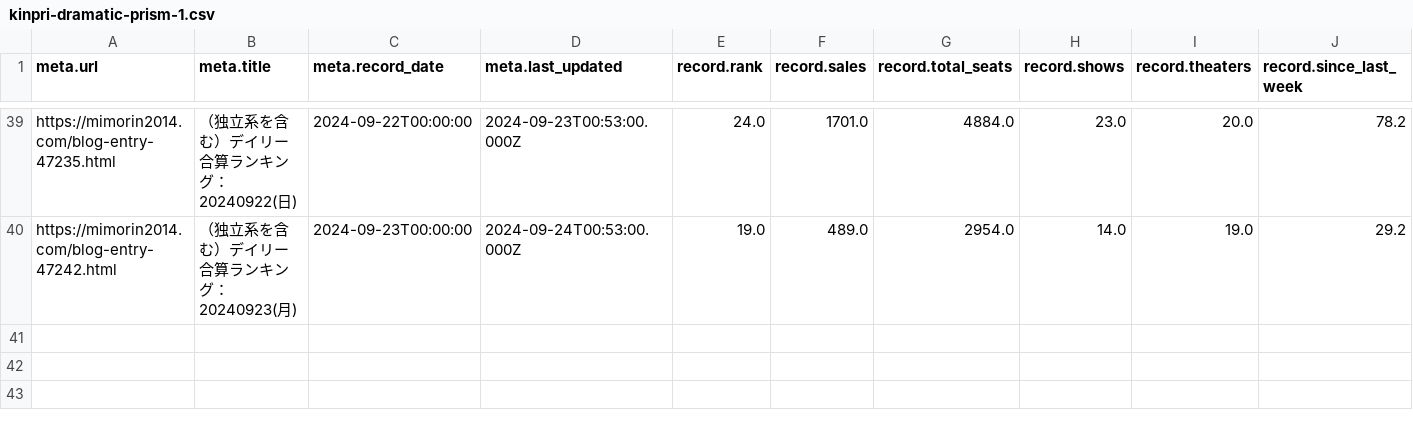
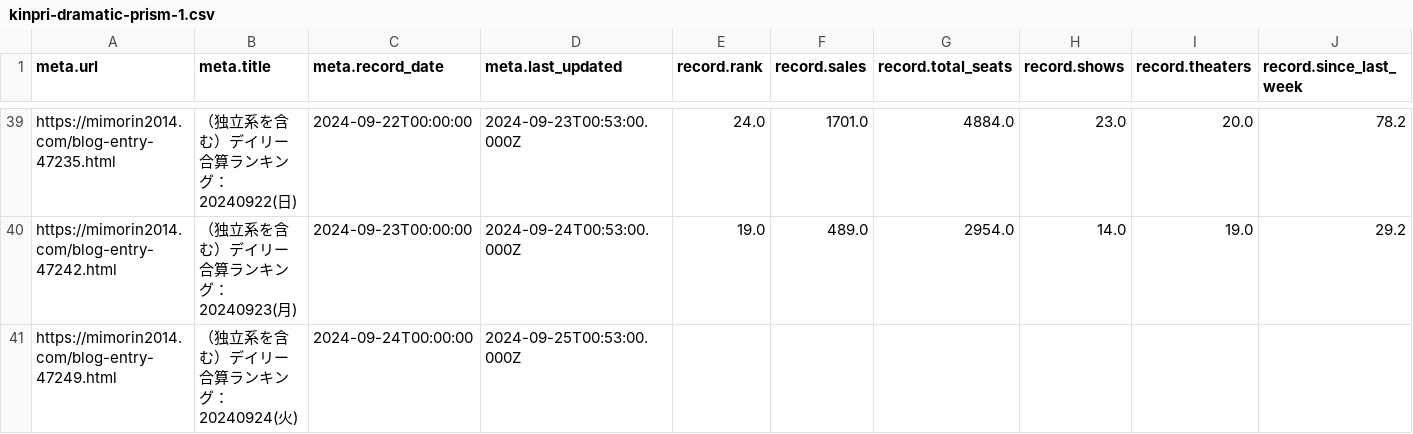
Before and after one commit to sakuramochi0/kinpri-and-pretty-series-box-office-watcher, a CSV file: data/converted/kinpri-dramatic-prism-1.csv, drawn as a sheet; only a part is shown, gaps mark what is left out; rows hold the shown columns only; the diff names each change by its address in the sheet, - before the commit and + after, or states it on an @@ line.

```diff
--- a/data/converted/kinpri-dramatic-prism-1.csv
+++ b/data/converted/kinpri-dramatic-prism-1.csv
+row 41: https://mimorin2014.com/blog-entry-47249.html | （独立系を含む）デイリー合算ランキング：20240924(火) | 2024-09-24T00:00:00 | 2024-09-25T00:53:00.000Z
```
Also changed, not shown: 3 other files.
